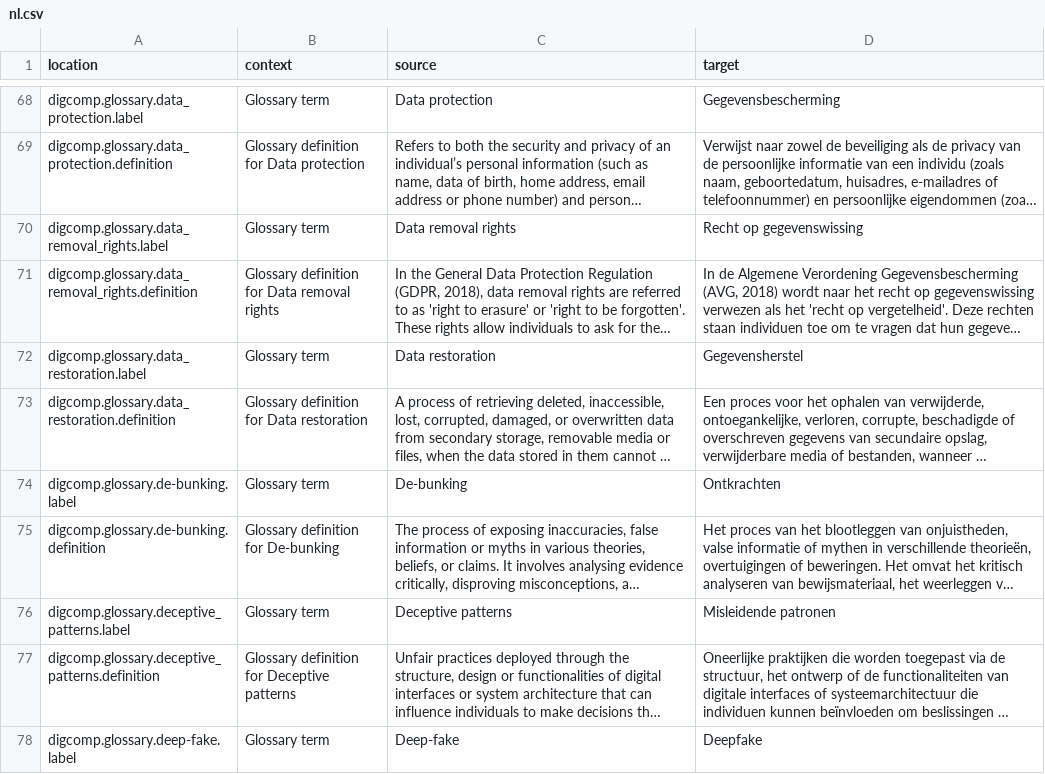
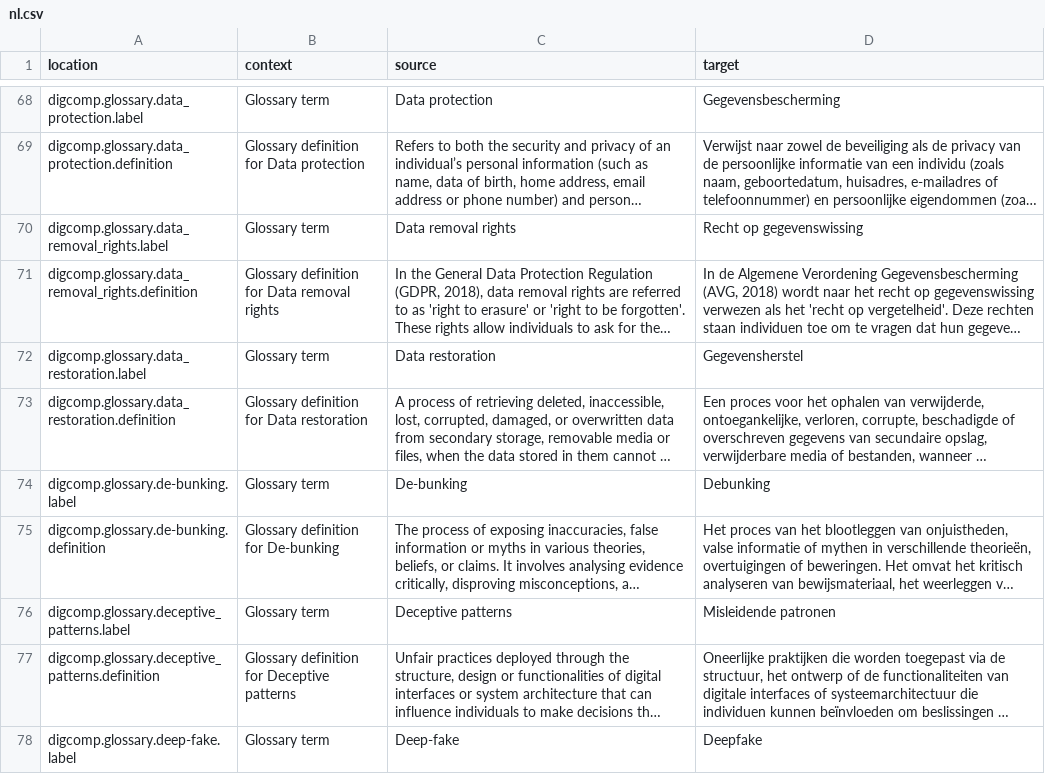
Before and after one commit to PiAir/digcomp3-l10n, a CSV file: locale/glossary/nl.csv, drawn as a sheet; only a part is shown, gaps mark what is left out; long unchanged cells end in …; the diff covers the shown part only; the diff names each change by its address in the sheet, - before the commit and + after, or states it on an @@ line.

```diff
--- a/locale/glossary/nl.csv
+++ b/locale/glossary/nl.csv
-D74 (target): Ontkrachten
+D74 (target): Debunking
```
Also changed, not shown: 20 added rows and 17 edited cells elsewhere in this file.
